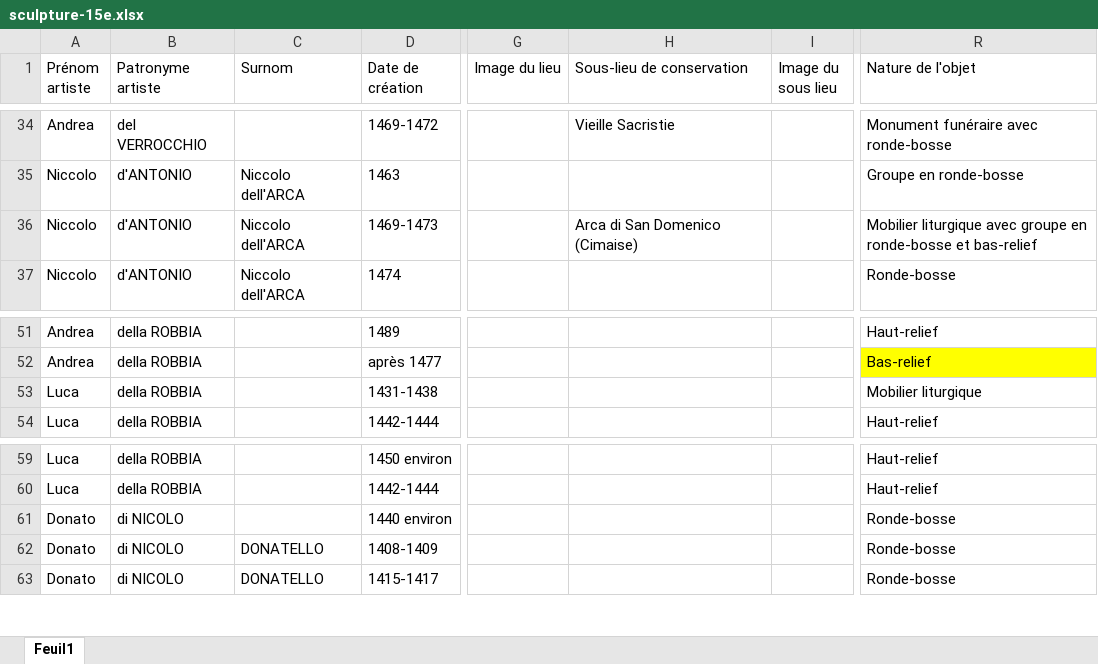
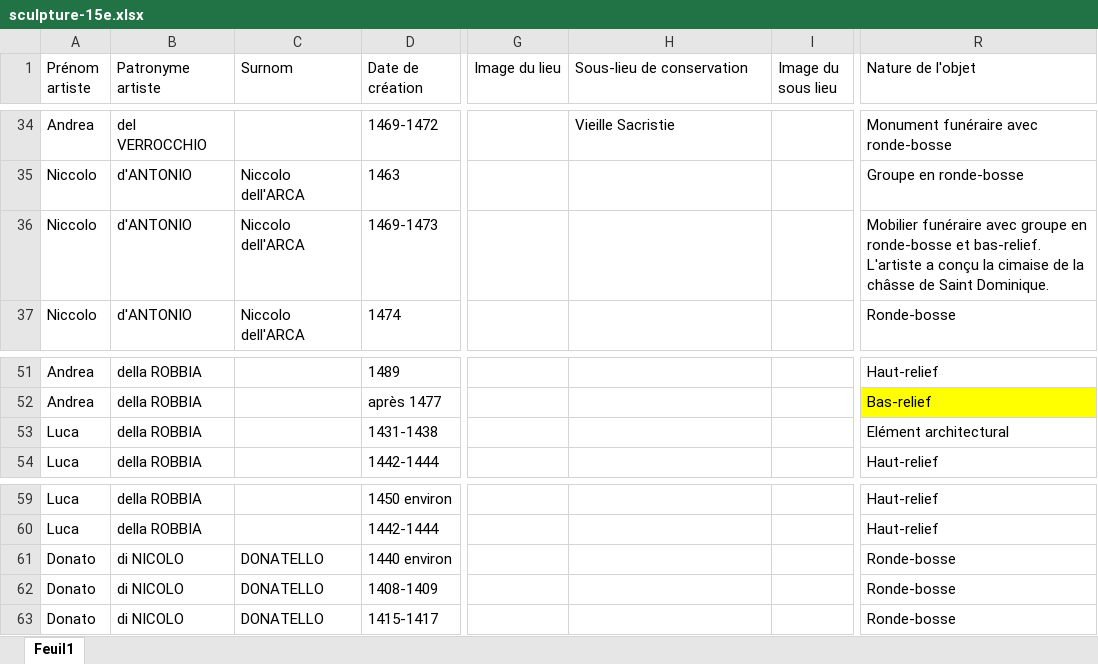
Before and after one commit to stassi-tech/art, an Excel workbook: quizzes/sculpture-15e.xlsx, sheet Feuil1, drawn as a sheet; only a part is shown, gaps mark what is left out; values as stored, in another font and other column widths than the file's, no borders; the diff names each change by its address in the sheet, - before the commit and + after, or states it on an @@ line.

```diff
--- a/quizzes/sculpture-15e.xlsx (sheet Feuil1)
+++ b/quizzes/sculpture-15e.xlsx (sheet Feuil1)
-H36 (Sous-lieu de conservation): Arca di San Domenico (Cimaise)
+H36 (Sous-lieu de conservation): (empty)
-R36 (Nature de l'objet): Mobilier liturgique avec groupe en ronde-bosse et bas-relief
+R36 (Nature de l'objet): Mobilier funéraire avec groupe en ronde-bosse et bas-relief. L'artiste a conçu la cimaise de la châsse de Saint Dominique.
-R53 (Nature de l'objet): Mobilier liturgique
+R53 (Nature de l'objet): Elément architectural
-C61 (Surnom): (empty)
+C61 (Surnom): DONATELLO
```
Also changed, not shown: quizzes/sculpture-16e.xlsx, quizzes/sculpture-17e.xlsx.
